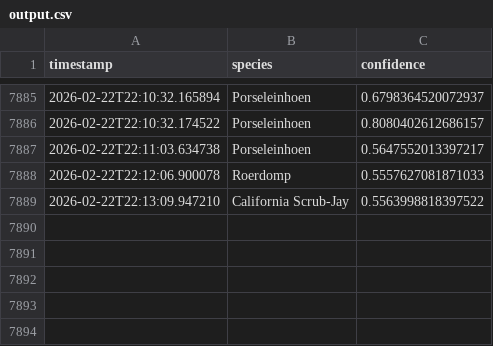
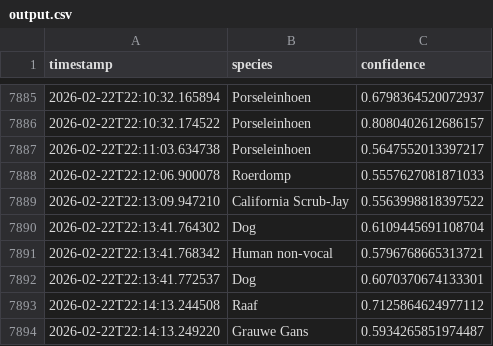
Before and after one commit to wande001/birdDetection, a CSV file: data/output.csv, drawn as a sheet; only a part is shown, gaps mark what is left out; the diff names each change by its address in the sheet, - before the commit and + after, or states it on an @@ line.

Commit message:
Auto-commit output.csv at 2026-02-22 22:14

```diff
--- a/data/output.csv
+++ b/data/output.csv
+row 7890: 2026-02-22T22:13:41.764302 | Dog | 0.6109445691108704
+row 7891: 2026-02-22T22:13:41.768342 | Human non-vocal | 0.5796768665313721
+row 7892: 2026-02-22T22:13:41.772537 | Dog | 0.6070370674133301
+row 7893: 2026-02-22T22:14:13.244508 | Raaf | 0.7125864624977112
+row 7894: 2026-02-22T22:14:13.249220 | Grauwe Gans | 0.5934265851974487
```
